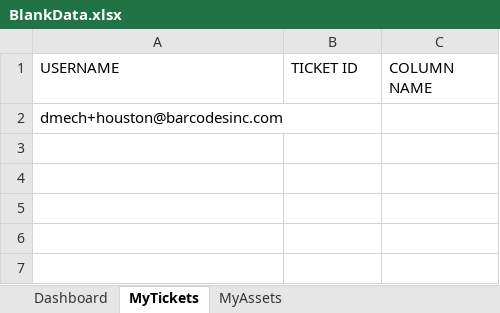
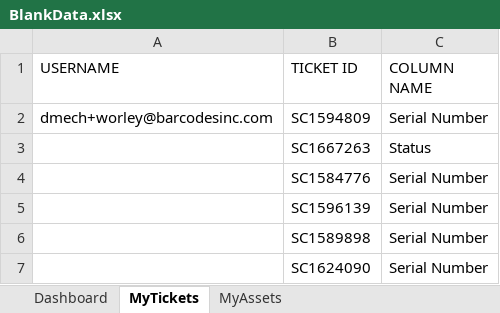
Before and after one commit to keshav-murthy/Project_BarcodesINC, an Excel workbook: target/test-classes/BlankData.xlsx, sheet MyTickets, drawn as a sheet; values as stored, in another font and other column widths than the file's, no borders; removed rows and columns are numbered as before the commit, all else as after; the diff names each change by its address in the sheet, - before the commit and + after, or states it on an @@ line.

Commit message:
latest update
updates regarding failures in my tickets and ecommerce test

```diff
--- a/target/test-classes/BlankData.xlsx (sheet MyTickets)
+++ b/target/test-classes/BlankData.xlsx (sheet MyTickets)
-row 2: dmech+houston@barcodesinc.com
+row 2: dmech+worley@barcodesinc.com | SC1594809 | Serial Number
+row 3:  | SC1667263 | Status
+row 4:  | SC1584776 | Serial Number
+row 5:  | SC1596139 | Serial Number
+row 6:  | SC1589898 | Serial Number
+row 7:  | SC1624090 | Serial Number
```
Also changed, not shown: 6 other files.
